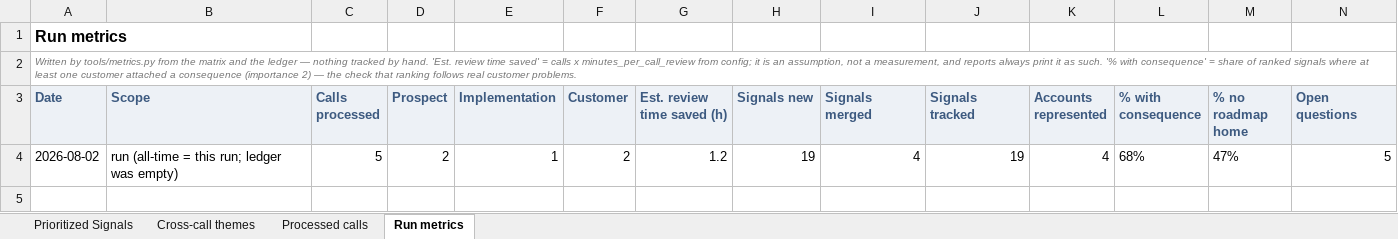
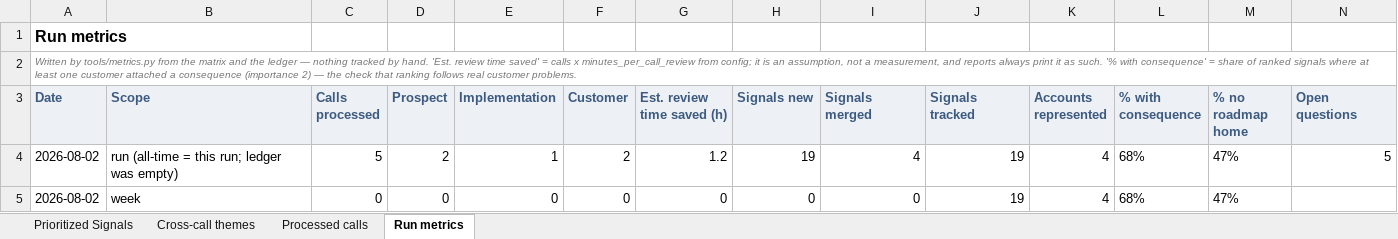
Before and after one commit to barbararomeira/product-discovery-agents, an Excel workbook: example-run/signal-matrix.xlsx, sheet Run metrics, drawn as a sheet; values as stored, in another font and other column widths than the file's, no borders; the diff names each change by its address in the sheet, - before the commit and + after, or states it on an @@ line.

```diff
--- a/example-run/signal-matrix.xlsx (sheet Run metrics)
+++ b/example-run/signal-matrix.xlsx (sheet Run metrics)
+row 5: 2026-08-02 | week | 0 | 0 | 0 | 0 | 0 | 0 | 0 | 19 | 4 | 68% | 47%
```
Also changed, not shown: sheet Prioritized Signals, 9 other files.
